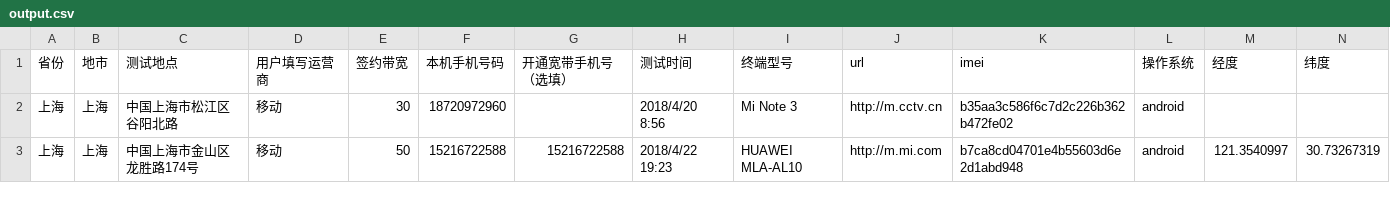
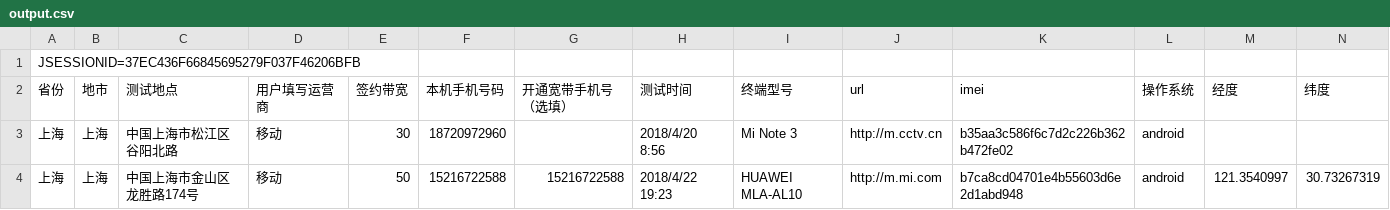
Before and after one commit to mtbdc-dy/LittlePrograms, a CSV file: 测试/output.csv, drawn as a sheet; only a part is shown; rows hold the shown columns only; the diff names each change by its address in the sheet, - before the commit and + after, or states it on an @@ line.

```diff
--- a/测试/output.csv
+++ b/测试/output.csv
+row 1: JSESSIONID=37EC436F66845695279F037F46206BFB
```
Also changed, not shown: 24 other files.
